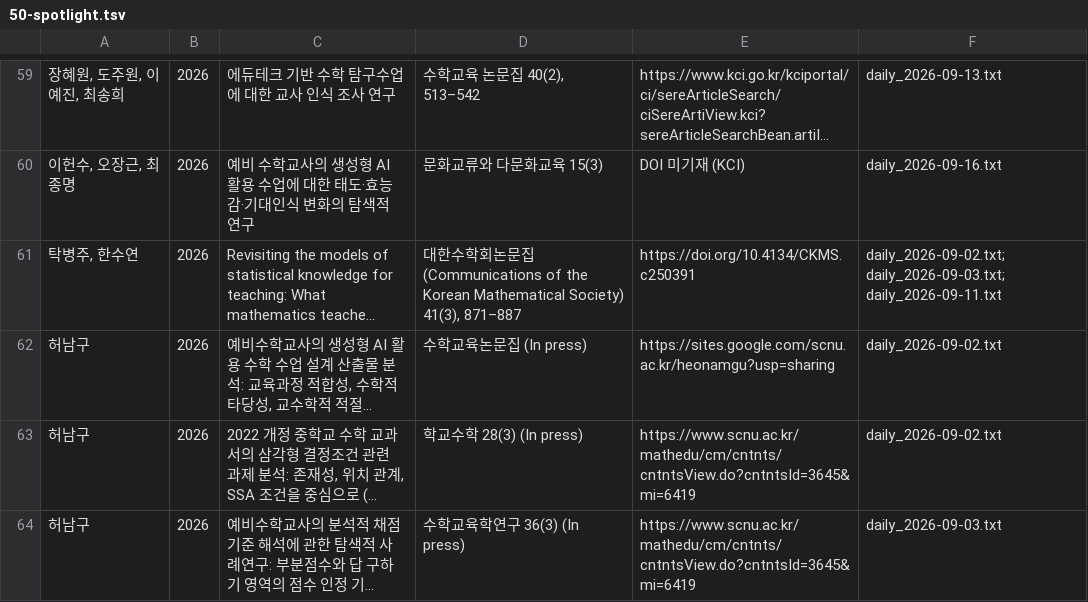
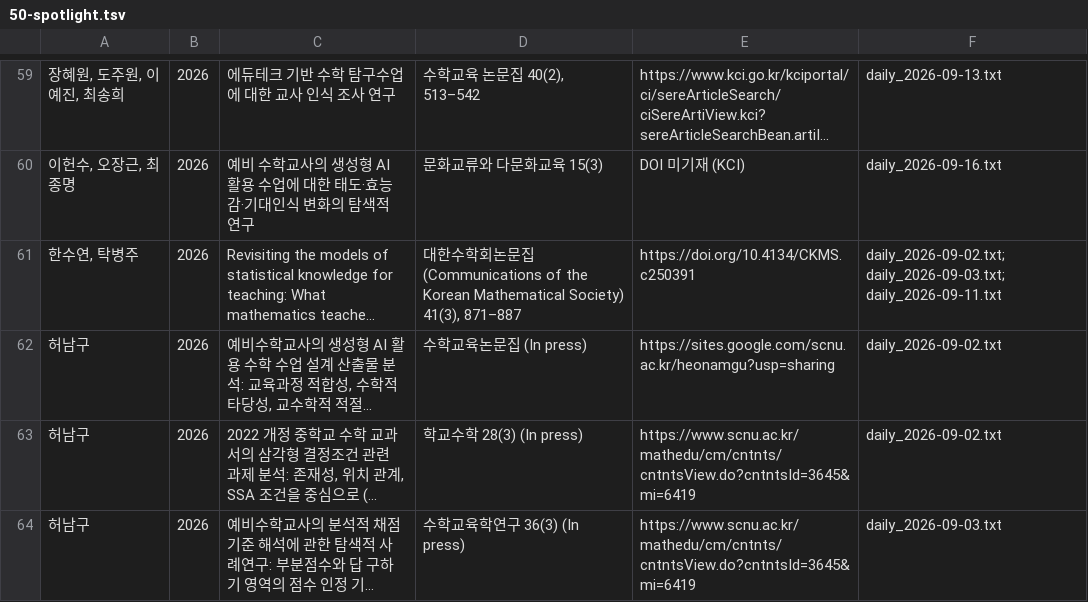
Before and after one commit to kimhk35/Project1, a TSV file: heuresis/refs/50-spotlight.tsv, drawn as a sheet; only a part is shown, gaps mark what is left out; long unchanged cells end in …; the diff names each change by its address in the sheet, - before the commit and + after, or states it on an @@ line.

```diff
--- a/heuresis/refs/50-spotlight.tsv
+++ b/heuresis/refs/50-spotlight.tsv
-A61: 탁병주, 한수연
+A61: 한수연, 탁병주
```
Also changed, not shown: 7 other files.
